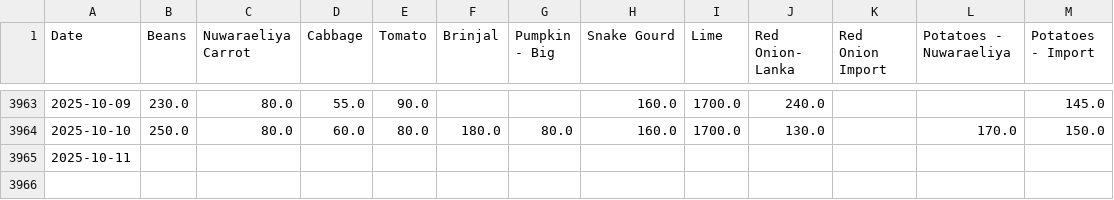
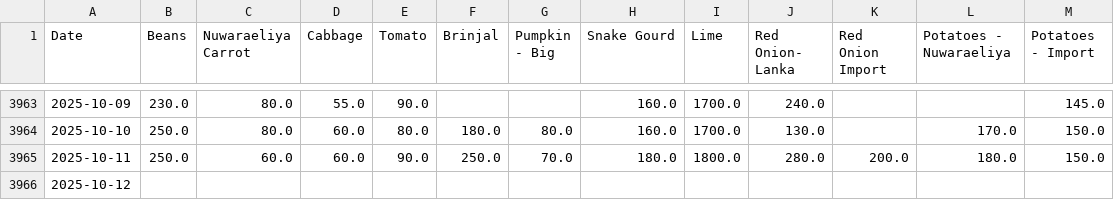
Before and after one commit to yohan2001colombo/Updater, a CSV file: dambulla_daily.csv, drawn as a sheet; only a part is shown, gaps mark what is left out.

Commit message:
Update daily data

```diff
--- a/dambulla_daily.csv
+++ b/dambulla_daily.csv
@@ -3964,2 +3964,3 @@ Date,Beans,Nuwaraeliya Carrot,Cabbage,Tomato,Brinjal,Pumpkin - Big,Snake Gourd,L
 2025-10-10,250.0,80.0,60.0,80.0,180.0,80.0,160.0,1700.0,130.0,,170.0,150.0
-2025-10-11,,,,,,,,,,,,
+2025-10-11,250.0,60.0,60.0,90.0,250.0,70.0,180.0,1800.0,280.0,200.0,180.0,150.0
+2025-10-12,,,,,,,,,,,,
```
Also changed, not shown: 1 other file.
